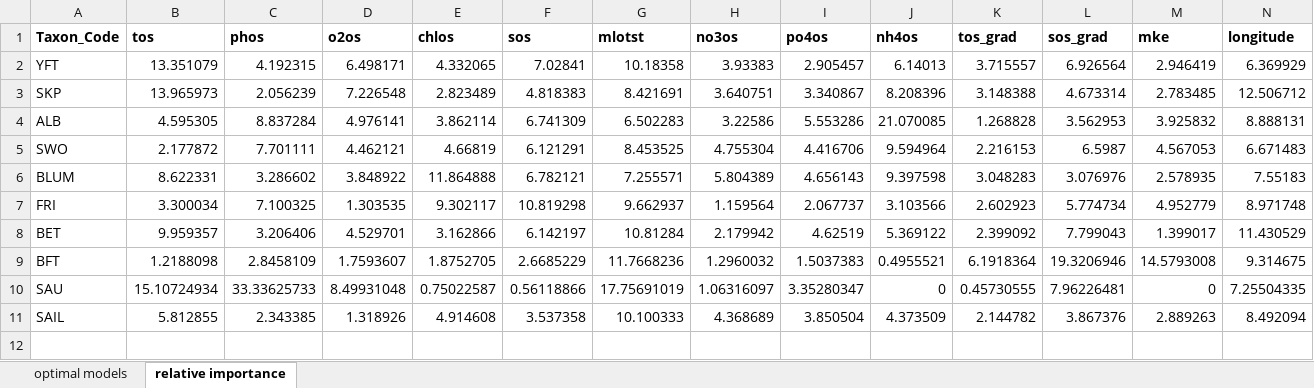
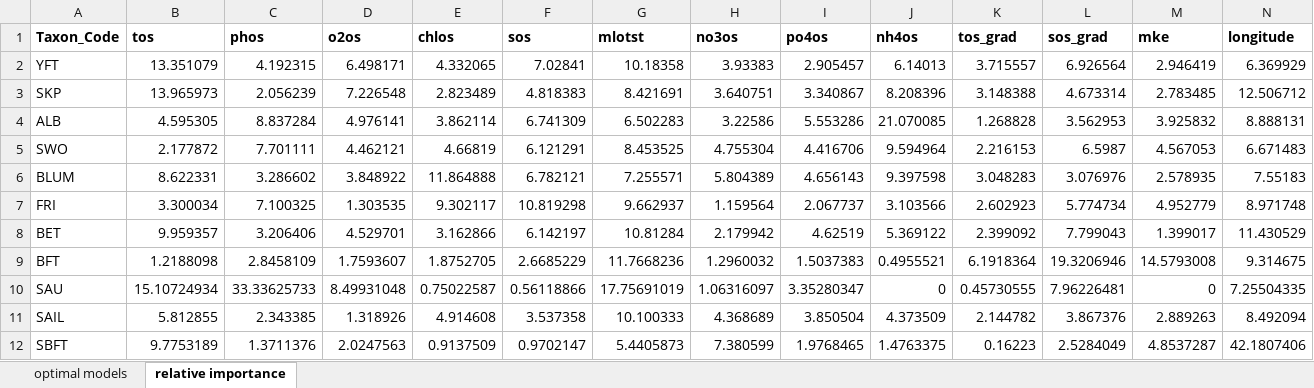
Before and after one commit to SnBuenafe/LarvaDistModels, an Excel workbook: docs/BRT_model_outputs.xlsx, sheet relative importance, drawn as a sheet; only a part is shown; values as stored, in another font and other column widths than the file's, no borders; rows hold the shown columns only; the diff names each change by its address in the sheet, - before the commit and + after, or states it on an @@ line.

```diff
--- a/docs/BRT_model_outputs.xlsx (sheet relative importance)
+++ b/docs/BRT_model_outputs.xlsx (sheet relative importance)
+row 12: SBFT | 9.7753189 | 1.3711376 | 2.0247563 | 0.9137509 | 0.9702147 | 5.4405873 | 7.380599 | 1.9768465 | 1.4763375 | 0.16223 | 2.5284049 | 4.8537287 | 42.1807406
```
Also changed, not shown: sheet optimal models, 9 other files.
